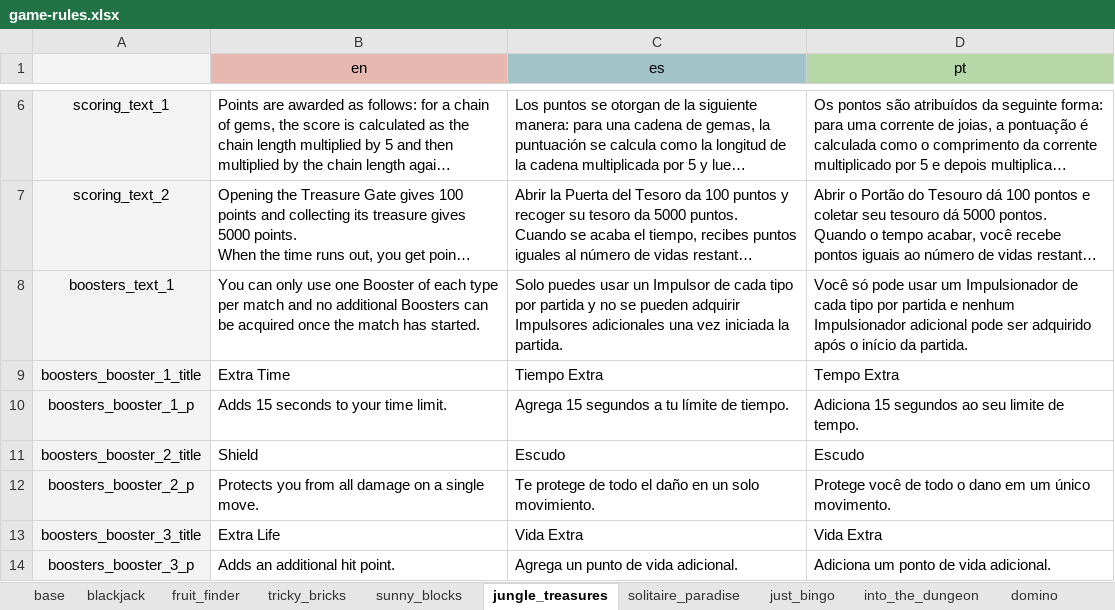
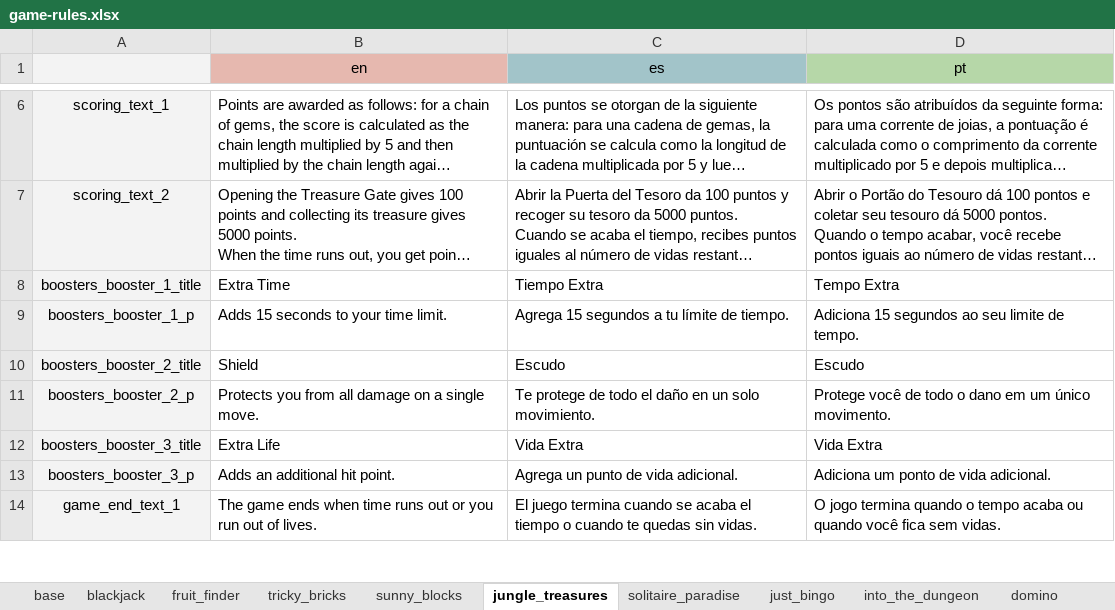
Before and after one commit to Federicogimenez/zkuads-games-rules, an Excel workbook: public/game-rules.xlsx, sheet jungle_treasures, drawn as a sheet; only a part is shown, gaps mark what is left out; the shorter side is filled out with more unchanged rows; long unchanged cells end in …; values as stored, in another font and other column widths than the file's, no borders; charts and pictures not drawn; the diff names each change by its address in the sheet, - before the commit and + after, or states it on an @@ line.

```diff
--- a/public/game-rules.xlsx (sheet jungle_treasures)
+++ b/public/game-rules.xlsx (sheet jungle_treasures)
-row 8: boosters_text_1 | You can only use one Booster of each type per match and no additional Boosters can be acquired once the match has started. | Solo puedes usar un Impulsor de cada tipo por partida y no se pueden adquirir Impulsores adicionales una vez iniciada la partida. | Você só pode usar um Impulsionador de cada tipo por partida e nenhum Impulsionador adicional pode ser adquirido após o início da partida.
```
Also changed, not shown: sheet blackjack, sheet base, sheet sunny_blocks, sheet solitaire_paradise, sheet domino, sheet just_bingo, 5 more sheets, 11 other files.
